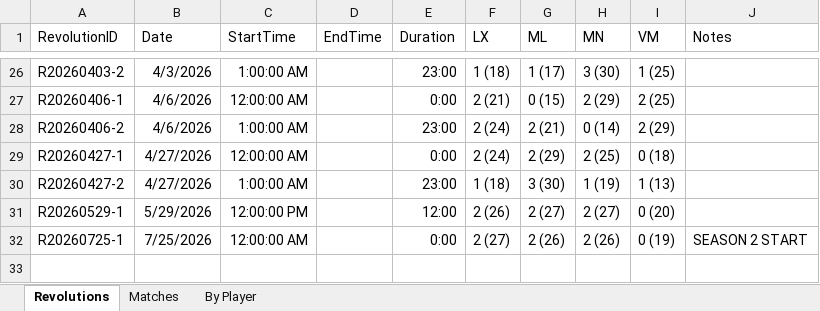
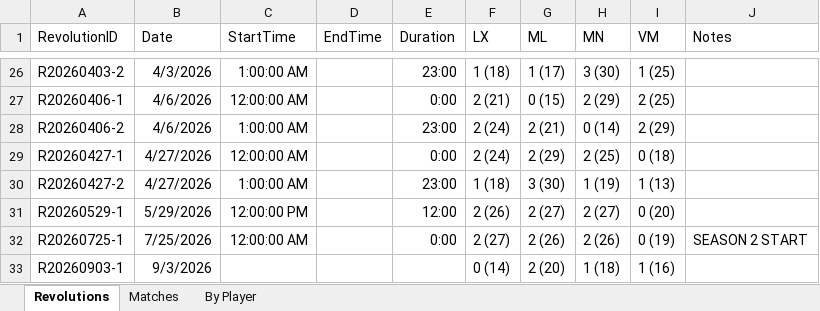
Before and after one commit to marc-la/304-game, an Excel workbook: data/stats.xlsx, sheet Revolutions, drawn as a sheet; only a part is shown, gaps mark what is left out; values as stored, in another font and other column widths than the file's, no borders; conditional formats not drawn; the diff names each change by its address in the sheet, - before the commit and + after, or states it on an @@ line.

Commit message:
Add the 3 Sept 2026 revolution (season 2, 2 sets) and unstick the short-season axis label

```diff
--- a/data/stats.xlsx (sheet Revolutions)
+++ b/data/stats.xlsx (sheet Revolutions)
+row 33: R20260903-1 | 9/3/2026 |  |  |  | 0 (14) | 2 (20) | 1 (18) | 1 (16)
```
Also changed, not shown: sheet Matches, 3 other files.
